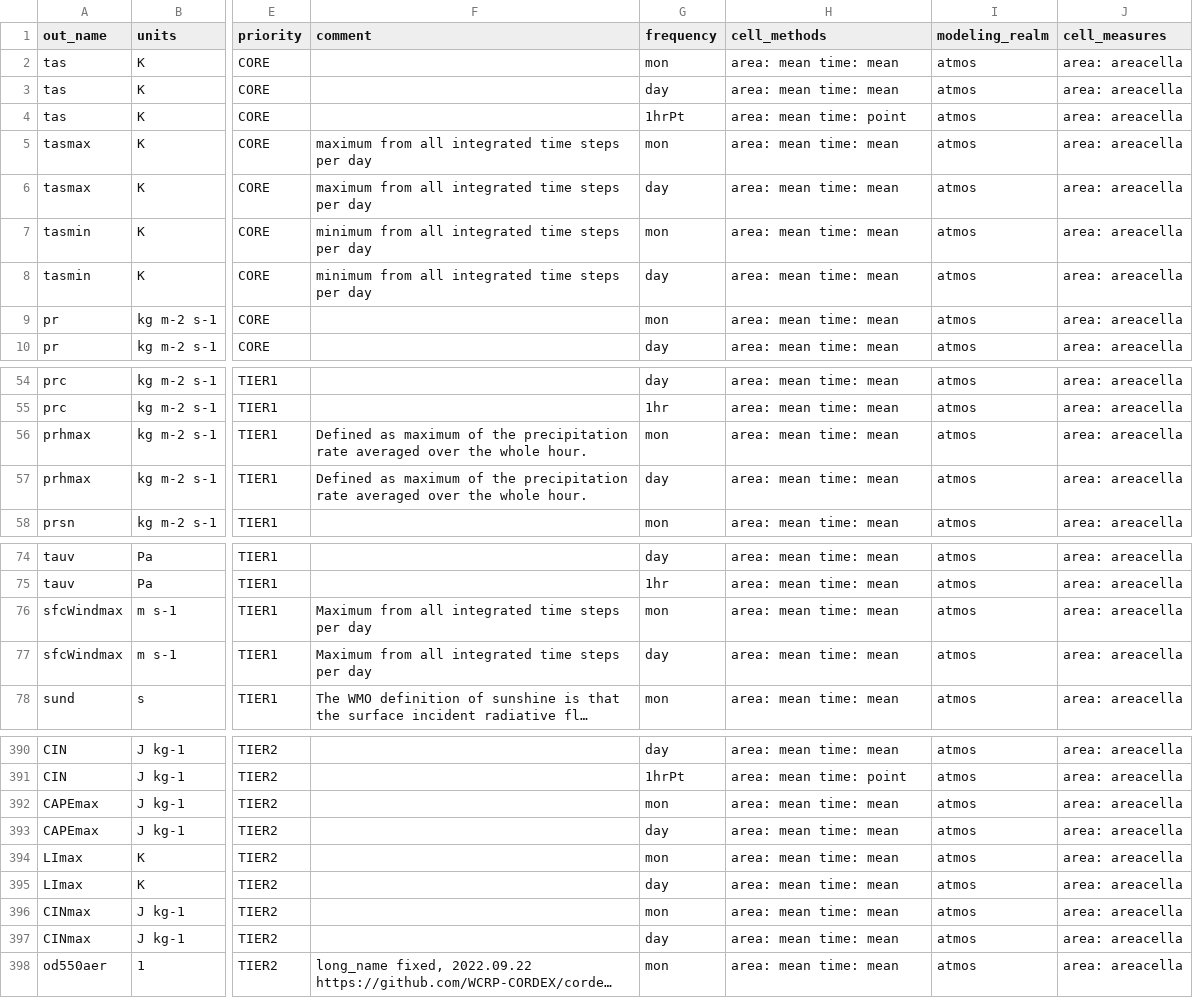
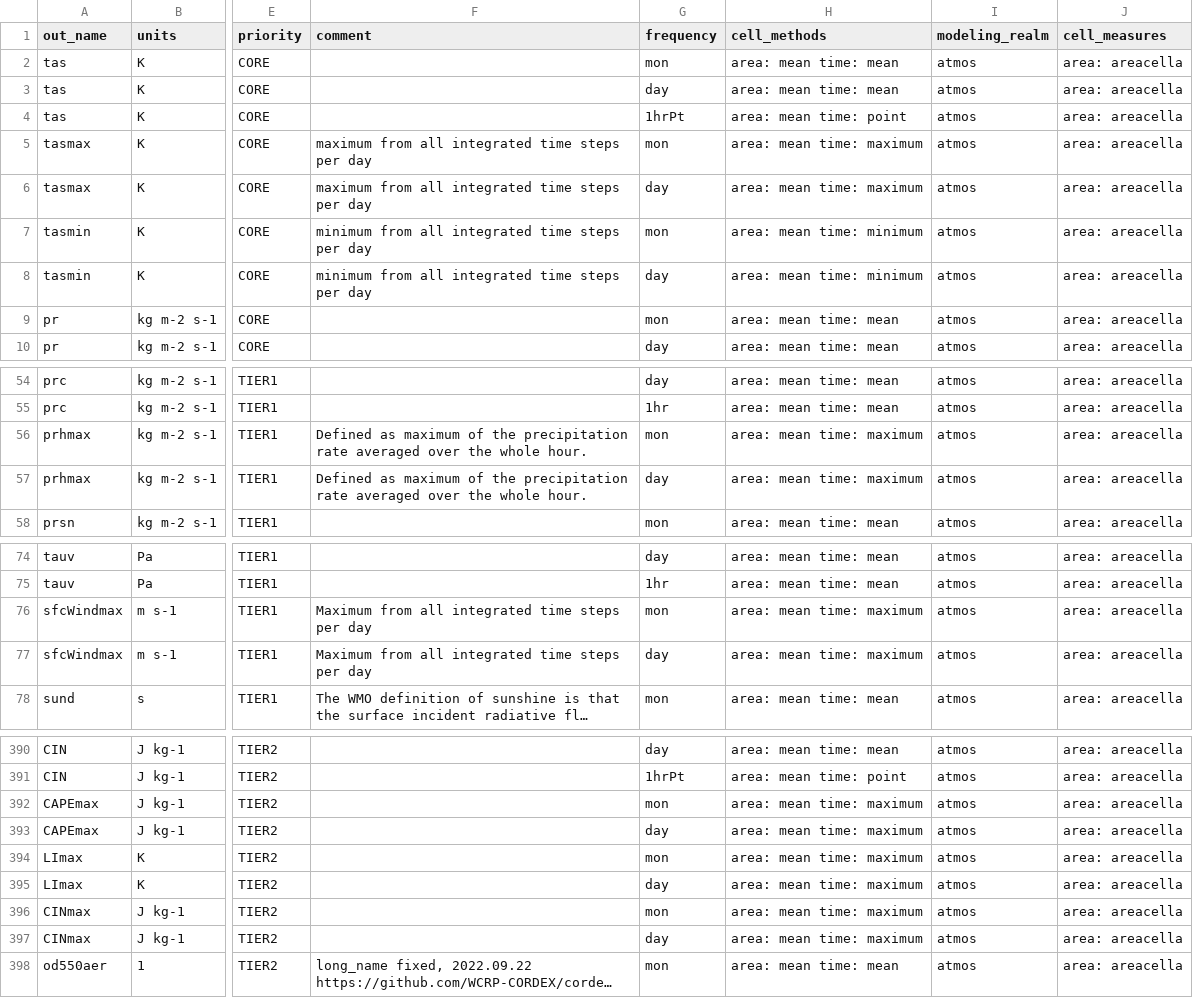
Before and after one commit to WCRP-CORDEX/cordex-cmip6-data-request, a CSV file: tables/cordex-cmip6-data-request-extended.csv, drawn as a sheet; only a part is shown, gaps mark what is left out; long unchanged cells end in …; the diff covers the shown part only; the diff names each change by its address in the sheet, - before the commit and + after, or states it on an @@ line.

Commit message:
updates cell_methods

```diff
--- a/tables/cordex-cmip6-data-request-extended.csv
+++ b/tables/cordex-cmip6-data-request-extended.csv
-H5:H6 (cell_methods): area: mean time: mean
+H5:H6 (cell_methods): area: mean time: maximum
-H7:H8 (cell_methods): area: mean time: mean
+H7:H8 (cell_methods): area: mean time: minimum
-H56:H57 (cell_methods): area: mean time: mean
+H56:H57 (cell_methods): area: mean time: maximum
-H76:H77 (cell_methods): area: mean time: mean
+H76:H77 (cell_methods): area: mean time: maximum
-H392:H397 (cell_methods): area: mean time: mean
+H392:H397 (cell_methods): area: mean time: maximum
```
Also changed, not shown: 2 edited cells elsewhere in this file, tables/cordex-cmip6-data-request.csv.
